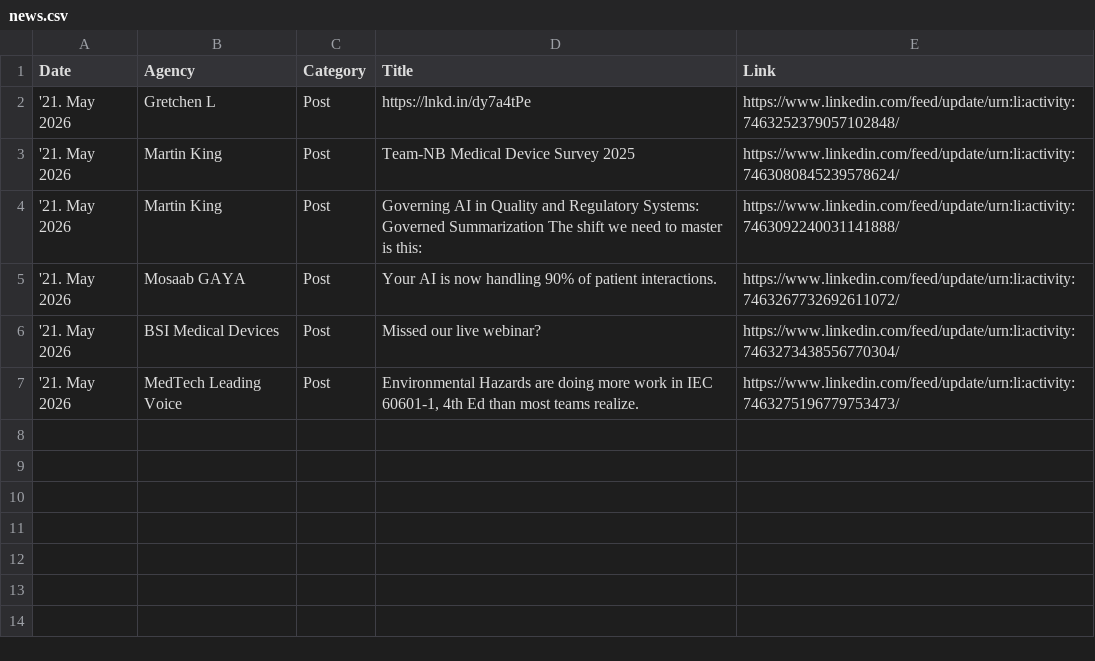
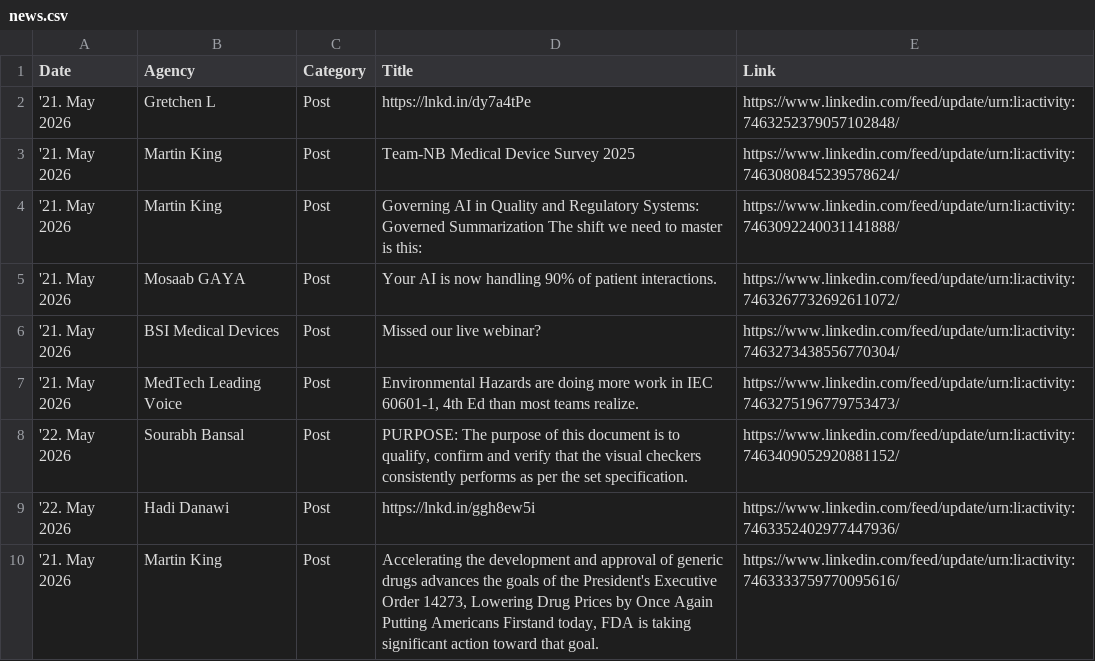
Before and after one commit to MartinCKing/Index-of-Indexes, a CSV file: news.csv, drawn as a sheet; the diff names each change by its address in the sheet, - before the commit and + after, or states it on an @@ line.

Commit message:
Update news.csv 2026-05-22 05:07:20

```diff
--- a/news.csv
+++ b/news.csv
+row 8: '22. May 2026 | Sourabh Bansal | Post | PURPOSE: The purpose of this document is to qualify, confirm and verify that the visual checkers consistently performs as per the set specification. | https://www.linkedin.com/feed/update/urn:li:activity:7463409052920881152/
+row 9: '22. May 2026 | Hadi Danawi | Post | https://lnkd.in/ggh8ew5i | https://www.linkedin.com/feed/update/urn:li:activity:7463352402977447936/
+row 10: '21. May 2026 | Martin King | Post | Accelerating the development and approval of generic drugs advances the goals of the President's Executive Order 14273, Lowering Drug Prices by Once Again Putting Americans Firstand today, FDA is taking significant action toward that goal. | https://www.linkedin.com/feed/update/urn:li:activity:7463333759770095616/
```
